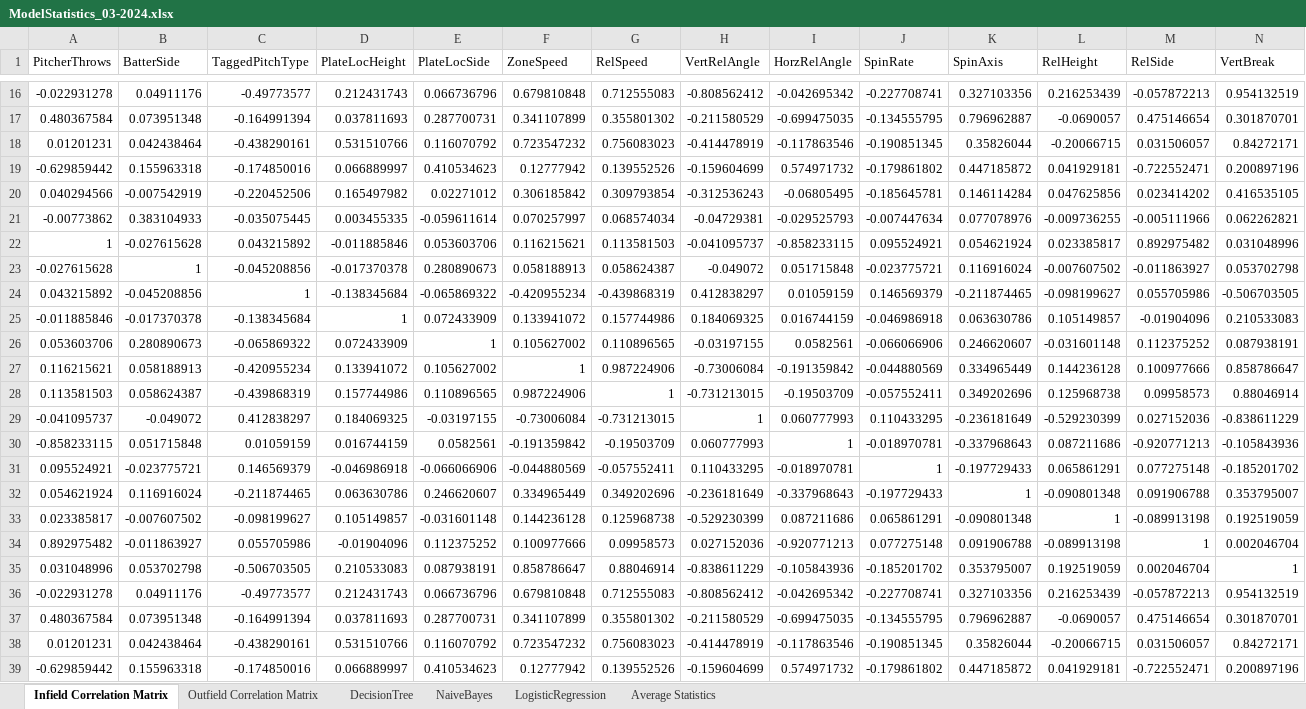
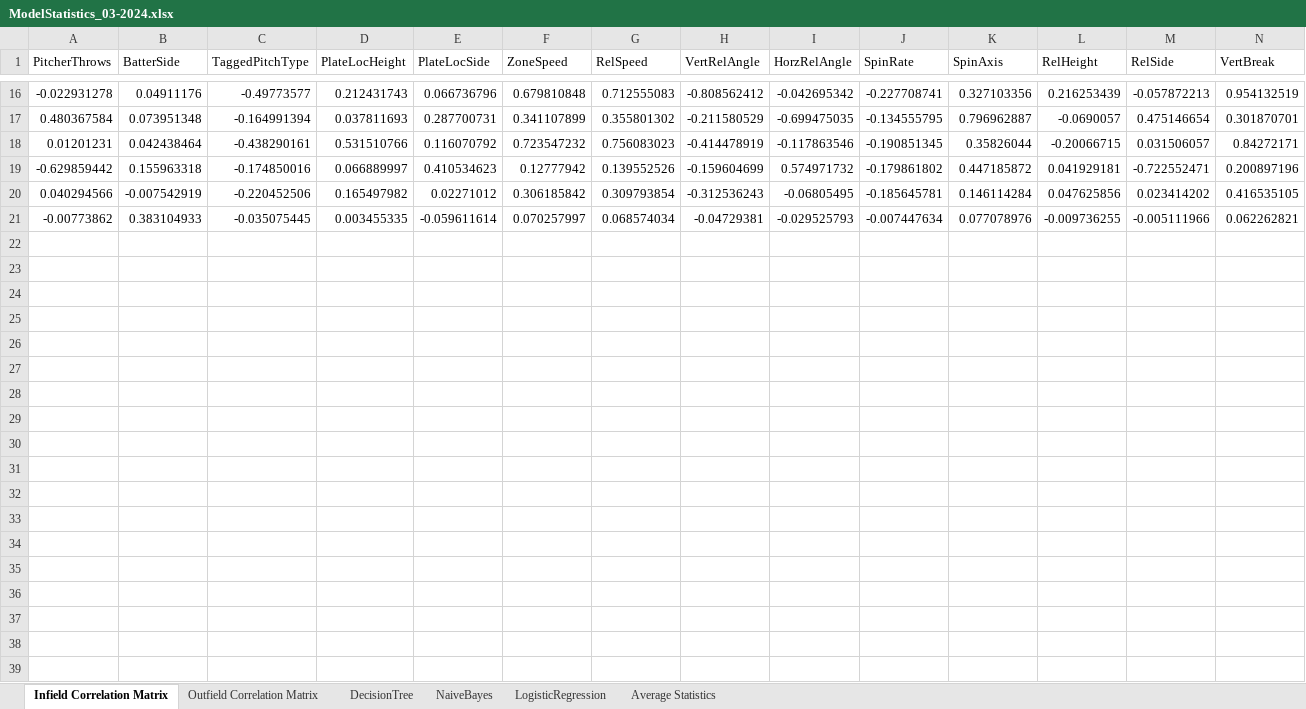
Before and after one commit to tmgavron/shifting_model, an Excel workbook: Logs/ModelStatistics_03-2024.xlsx, sheet Infield Correlation Matrix, drawn as a sheet; only a part is shown, gaps mark what is left out; values as stored, in another font and other column widths than the file's, no borders; rows hold the shown columns only; the diff covers the shown part only; the diff names each change by its address in the sheet, - before the commit and + after, or states it on an @@ line.

```diff
--- a/Logs/ModelStatistics_03-2024.xlsx (sheet Infield Correlation Matrix)
+++ b/Logs/ModelStatistics_03-2024.xlsx (sheet Infield Correlation Matrix)
-row 22: 1 | -0.027615628 | 0.043215892 | -0.011885846 | 0.053603706 | 0.116215621 | 0.113581503 | -0.041095737 | -0.858233115 | 0.095524921 | 0.054621924 | 0.023385817 | 0.892975482 | 0.031048996
-row 23: -0.027615628 | 1 | -0.045208856 | -0.017370378 | 0.280890673 | 0.058188913 | 0.058624387 | -0.049072 | 0.051715848 | -0.023775721 | 0.116916024 | -0.007607502 | -0.011863927 | 0.053702798
-row 24: 0.043215892 | -0.045208856 | 1 | -0.138345684 | -0.065869322 | -0.420955234 | -0.439868319 | 0.412838297 | 0.01059159 | 0.146569379 | -0.211874465 | -0.098199627 | 0.055705986 | -0.506703505
-row 25: -0.011885846 | -0.017370378 | -0.138345684 | 1 | 0.072433909 | 0.133941072 | 0.157744986 | 0.184069325 | 0.016744159 | -0.046986918 | 0.063630786 | 0.105149857 | -0.01904096 | 0.210533083
-row 26: 0.053603706 | 0.280890673 | -0.065869322 | 0.072433909 | 1 | 0.105627002 | 0.110896565 | -0.03197155 | 0.0582561 | -0.066066906 | 0.246620607 | -0.031601148 | 0.112375252 | 0.087938191
-row 27: 0.116215621 | 0.058188913 | -0.420955234 | 0.133941072 | 0.105627002 | 1 | 0.987224906 | -0.73006084 | -0.191359842 | -0.044880569 | 0.334965449 | 0.144236128 | 0.100977666 | 0.858786647
-row 28: 0.113581503 | 0.058624387 | -0.439868319 | 0.157744986 | 0.110896565 | 0.987224906 | 1 | -0.731213015 | -0.19503709 | -0.057552411 | 0.349202696 | 0.125968738 | 0.09958573 | 0.88046914
-row 29: -0.041095737 | -0.049072 | 0.412838297 | 0.184069325 | -0.03197155 | -0.73006084 | -0.731213015 | 1 | 0.060777993 | 0.110433295 | -0.236181649 | -0.529230399 | 0.027152036 | -0.838611229
-row 30: -0.858233115 | 0.051715848 | 0.01059159 | 0.016744159 | 0.0582561 | -0.191359842 | -0.19503709 | 0.060777993 | 1 | -0.018970781 | -0.337968643 | 0.087211686 | -0.920771213 | -0.105843936
-row 31: 0.095524921 | -0.023775721 | 0.146569379 | -0.046986918 | -0.066066906 | -0.044880569 | -0.057552411 | 0.110433295 | -0.018970781 | 1 | -0.197729433 | 0.065861291 | 0.077275148 | -0.185201702
-row 32: 0.054621924 | 0.116916024 | -0.211874465 | 0.063630786 | 0.246620607 | 0.334965449 | 0.349202696 | -0.236181649 | -0.337968643 | -0.197729433 | 1 | -0.090801348 | 0.091906788 | 0.353795007
-row 33: 0.023385817 | -0.007607502 | -0.098199627 | 0.105149857 | -0.031601148 | 0.144236128 | 0.125968738 | -0.529230399 | 0.087211686 | 0.065861291 | -0.090801348 | 1 | -0.089913198 | 0.192519059
-row 34: 0.892975482 | -0.011863927 | 0.055705986 | -0.01904096 | 0.112375252 | 0.100977666 | 0.09958573 | 0.027152036 | -0.920771213 | 0.077275148 | 0.091906788 | -0.089913198 | 1 | 0.002046704
-row 35: 0.031048996 | 0.053702798 | -0.506703505 | 0.210533083 | 0.087938191 | 0.858786647 | 0.88046914 | -0.838611229 | -0.105843936 | -0.185201702 | 0.353795007 | 0.192519059 | 0.002046704 | 1
-row 36: -0.022931278 | 0.04911176 | -0.49773577 | 0.212431743 | 0.066736796 | 0.679810848 | 0.712555083 | -0.808562412 | -0.042695342 | -0.227708741 | 0.327103356 | 0.216253439 | -0.057872213 | 0.954132519
-row 37: 0.480367584 | 0.073951348 | -0.164991394 | 0.037811693 | 0.287700731 | 0.341107899 | 0.355801302 | -0.211580529 | -0.699475035 | -0.134555795 | 0.796962887 | -0.0690057 | 0.475146654 | 0.301870701
-row 38: 0.01201231 | 0.042438464 | -0.438290161 | 0.531510766 | 0.116070792 | 0.723547232 | 0.756083023 | -0.414478919 | -0.117863546 | -0.190851345 | 0.35826044 | -0.20066715 | 0.031506057 | 0.84272171
-row 39: -0.629859442 | 0.155963318 | -0.174850016 | 0.066889997 | 0.410534623 | 0.12777942 | 0.139552526 | -0.159604699 | 0.574971732 | -0.179861802 | 0.447185872 | 0.041929181 | -0.722552471 | 0.200897196
```
Also changed, not shown: 42 removed rows elsewhere in this sheet, sheet DecisionTree, sheet LogisticRegression, sheet NaiveBayes, sheet Outfield Correlation Matrix, sheet Average Statistics, 1 other file.
